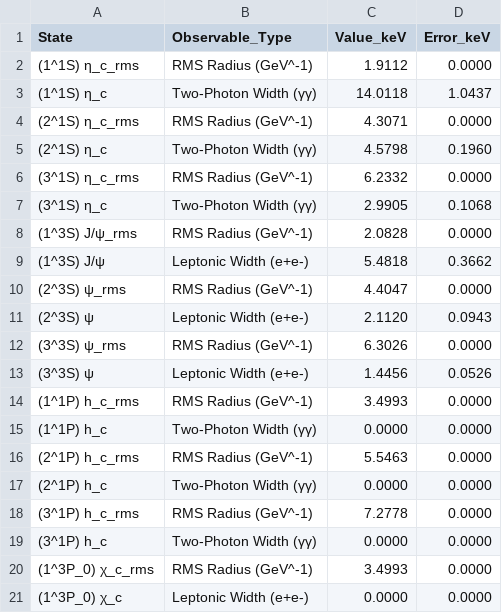
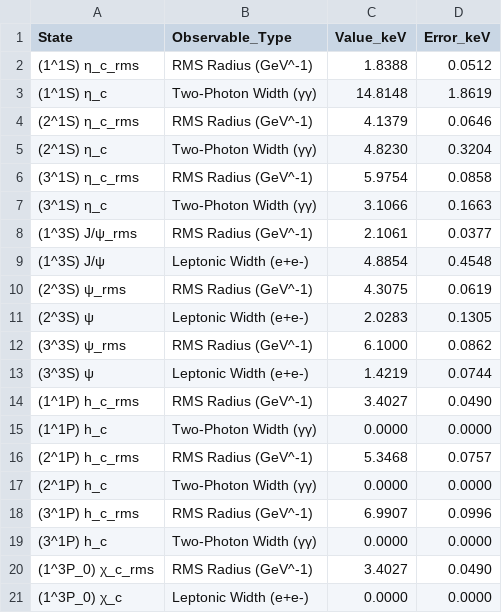
Before and after one commit to LeventKaanOguz/400_2555365_lko, a CSV file: results/Charmonium (c_cbar)_observables.csv, drawn as a sheet; only a part is shown; the diff covers the shown part only.

```diff
--- a/results/Charmonium (c_cbar)_observables.csv
+++ b/results/Charmonium (c_cbar)_observables.csv
@@ -1,21 +1,21 @@
 State,Observable_Type,Value_keV,Error_keV
-(1^1S) η_c_rms,RMS Radius (GeV^-1),1.9112,0.0000
-(1^1S) η_c,Two-Photon Width (γγ),14.0118,1.0437
-(2^1S) η_c_rms,RMS Radius (GeV^-1),4.3071,0.0000
-(2^1S) η_c,Two-Photon Width (γγ),4.5798,0.1960
-(3^1S) η_c_rms,RMS Radius (GeV^-1),6.2332,0.0000
-(3^1S) η_c,Two-Photon Width (γγ),2.9905,0.1068
-(1^3S) J/ψ_rms,RMS Radius (GeV^-1),2.0828,0.0000
-(1^3S) J/ψ,Leptonic Width (e+e-),5.4818,0.3662
-(2^3S) ψ_rms,RMS Radius (GeV^-1),4.4047,0.0000
-(2^3S) ψ,Leptonic Width (e+e-),2.1120,0.0943
-(3^3S) ψ_rms,RMS Radius (GeV^-1),6.3026,0.0000
-(3^3S) ψ,Leptonic Width (e+e-),1.4456,0.0526
-(1^1P) h_c_rms,RMS Radius (GeV^-1),3.4993,0.0000
+(1^1S) η_c_rms,RMS Radius (GeV^-1),1.8388,0.0512
+(1^1S) η_c,Two-Photon Width (γγ),14.8148,1.8619
+(2^1S) η_c_rms,RMS Radius (GeV^-1),4.1379,0.0646
+(2^1S) η_c,Two-Photon Width (γγ),4.8230,0.3204
+(3^1S) η_c_rms,RMS Radius (GeV^-1),5.9754,0.0858
+(3^1S) η_c,Two-Photon Width (γγ),3.1066,0.1663
+(1^3S) J/ψ_rms,RMS Radius (GeV^-1),2.1061,0.0377
+(1^3S) J/ψ,Leptonic Width (e+e-),4.8854,0.4548
+(2^3S) ψ_rms,RMS Radius (GeV^-1),4.3075,0.0619
+(2^3S) ψ,Leptonic Width (e+e-),2.0283,0.1305
+(3^3S) ψ_rms,RMS Radius (GeV^-1),6.1000,0.0862
+(3^3S) ψ,Leptonic Width (e+e-),1.4219,0.0744
+(1^1P) h_c_rms,RMS Radius (GeV^-1),3.4027,0.0490
 (1^1P) h_c,Two-Photon Width (γγ),0.0000,0.0000
-(2^1P) h_c_rms,RMS Radius (GeV^-1),5.5463,0.0000
+(2^1P) h_c_rms,RMS Radius (GeV^-1),5.3468,0.0757
 (2^1P) h_c,Two-Photon Width (γγ),0.0000,0.0000
-(3^1P) h_c_rms,RMS Radius (GeV^-1),7.2778,0.0000
+(3^1P) h_c_rms,RMS Radius (GeV^-1),6.9907,0.0996
 (3^1P) h_c,Two-Photon Width (γγ),0.0000,0.0000
-(1^3P_0) χ_c_rms,RMS Radius (GeV^-1),3.4993,0.0000
+(1^3P_0) χ_c_rms,RMS Radius (GeV^-1),3.4027,0.0490
 (1^3P_0) χ_c,Leptonic Width (e+e-),0.0000,0.0000
```
Also changed, not shown: 6 added rows and 58 edited cells elsewhere in this file, results/B_c Meson (b_cbar)_P_Wave_GEM_Coefficients.csv, results/B_c Meson (b_cbar)_S_Wave_GEM_Coefficients.csv, 22 other files.
